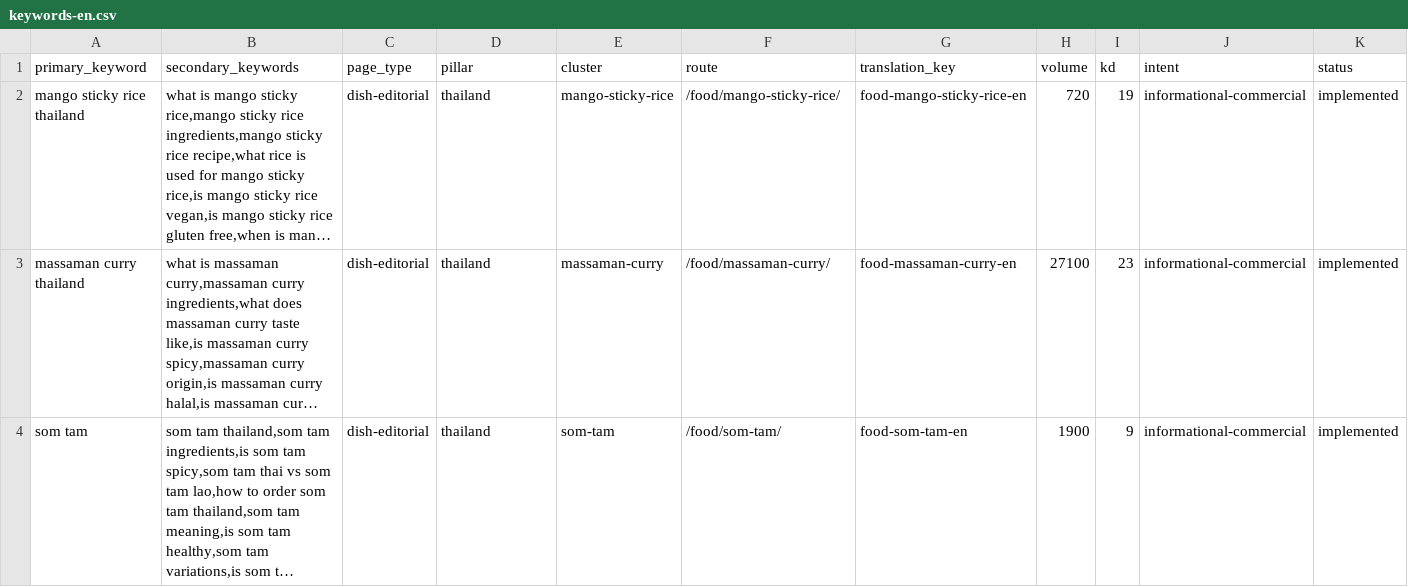
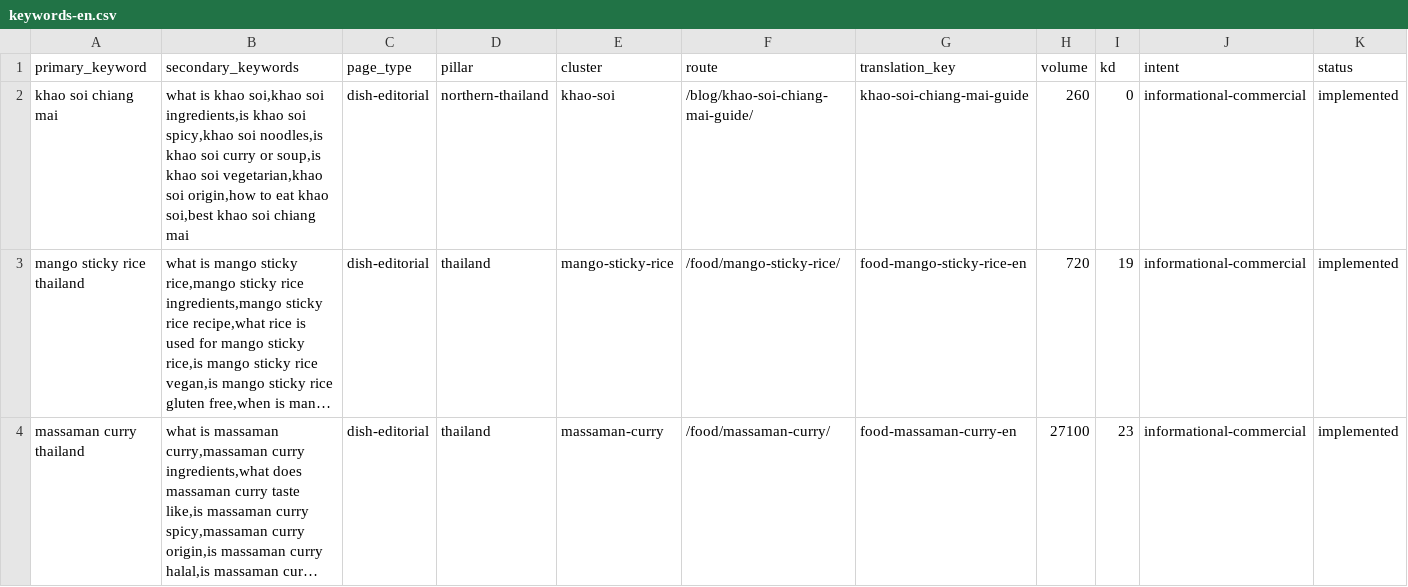
Before and after one commit to MarvinNL046/go2thailand.com, a CSV file: seo/keywords-en.csv, drawn as a sheet; only a part is shown; the shorter side is filled out with more unchanged rows; long unchanged cells end in …; rows hold the shown columns only; the diff names each change by its address in the sheet, - before the commit and + after, or states it on an @@ line.

Commit message:
feat(en): redesign Khao Soi owner

```diff
--- a/seo/keywords-en.csv
+++ b/seo/keywords-en.csv
+row 2: khao soi chiang mai | what is khao soi,khao soi ingredients,is khao soi spicy,khao soi noodles,is khao soi curry or soup,is khao soi vegetarian,khao soi origin,how to eat khao soi,best khao soi chiang mai | dish-editorial | northern-thailand | khao-soi | /blog/khao-soi-chiang-mai-guide/ | khao-soi-chiang-mai-guide | 260 | 0 | informational-commercial | implemented
```
Also changed, not shown: seo/inventory/routes.csv, 25 other files.
